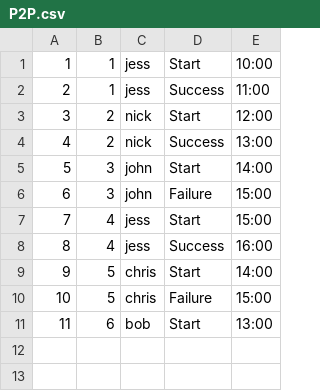
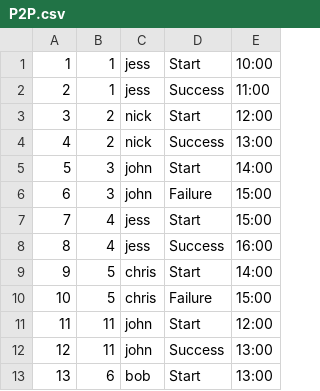
Before and after one commit to sbevza/SQL2_Info21_v1.0, a CSV file: src/P2P.csv, drawn as a sheet; addresses are those after the commit; the diff names each change by its address in the sheet, - before the commit and + after, or states it on an @@ line.

```diff
--- a/src/P2P.csv
+++ b/src/P2P.csv
+row 11: 11 | 11 | john | Start | 12:00
+row 12: 12 | 11 | john | Success | 13:00
@@ column A renumbered from row 13 down @@
```
Also changed, not shown: src/Checks.csv, 1 other file.
